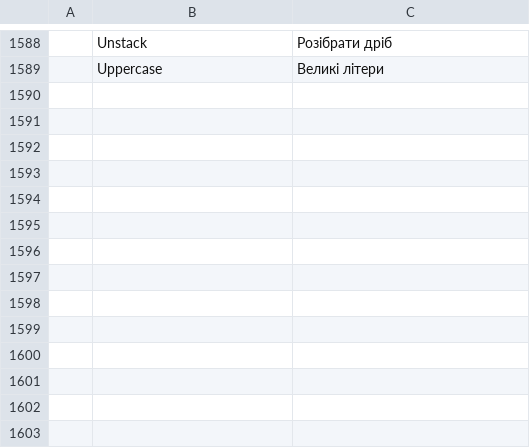
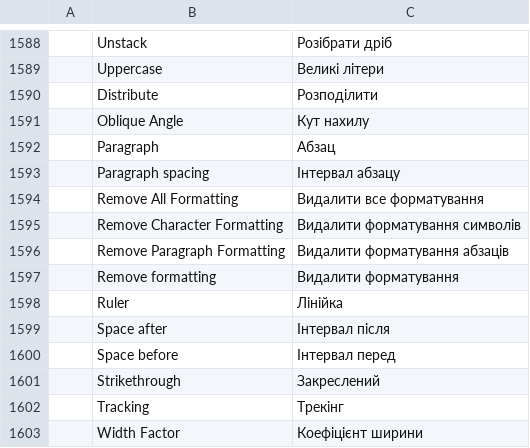
Before and after one commit to kittisuk98kitt-collab/cadcraft, a TSV file: crates/ui-egui/src/i18n/uk.tsv, drawn as a sheet; only a part is shown, gaps mark what is left out.

```diff
--- a/crates/ui-egui/src/i18n/uk.tsv
+++ b/crates/ui-egui/src/i18n/uk.tsv
@@ -1589 +1589,15 @@
 	Uppercase	Великі літери
+	Distribute	Розподілити
+	Oblique Angle	Кут нахилу
+	Paragraph	Абзац
+	Paragraph spacing	Інтервал абзацу
+	Remove All Formatting	Видалити все форматування
+	Remove Character Formatting	Видалити форматування символів
+	Remove Paragraph Formatting	Видалити форматування абзаців
+	Remove formatting	Видалити форматування
+	Ruler	Лінійка
+	Space after	Інтервал після
+	Space before	Інтервал перед
+	Strikethrough	Закреслений
+	Tracking	Трекінг
+	Width Factor	Коефіцієнт ширини
```
Also changed, not shown: 4 other files.
